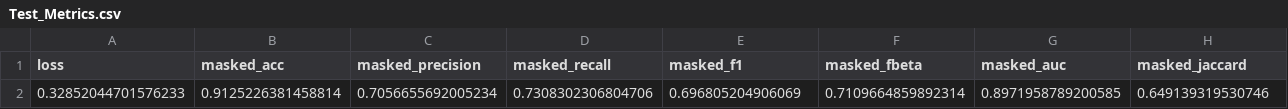
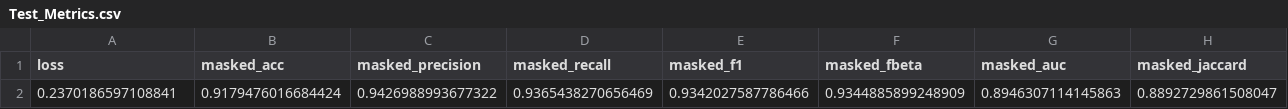
Before and after one commit to XHCFS/amr-fgcr-prediction-project, a CSV file: docs/Results/Salmonella Enterica/Test_Metrics.csv, drawn as a sheet; only a part is shown; removed rows and columns are numbered as before the commit, all else as after; rows hold the shown columns only; the diff names each change by its address in the sheet, - before the commit and + after, or states it on an @@ line.

```diff
--- a/docs/Results/Salmonella Enterica/Test_Metrics.csv
+++ b/docs/Results/Salmonella Enterica/Test_Metrics.csv
-row 2: 0.32852044701576233 | 0.9125226381458814 | 0.7056655692005234 | 0.7308302306804706 | 0.696805204906069 | 0.7109664859892314 | 0.8971958789200585 | 0.649139319530746
+row 2: 0.2370186597108841 | 0.9179476016684424 | 0.9426988993677322 | 0.9365438270656469 | 0.9342027587786466 | 0.9344885899248909 | 0.8946307114145863 | 0.8892729861508047
```
Also changed, not shown: docs/Results/Salmonella Enterica/Confusion Matrices/Confusion_Matrix.csv, docs/Results/Salmonella Enterica/Cross_Validation_Metrics_Mean_per_class.csv, 13 other files.
